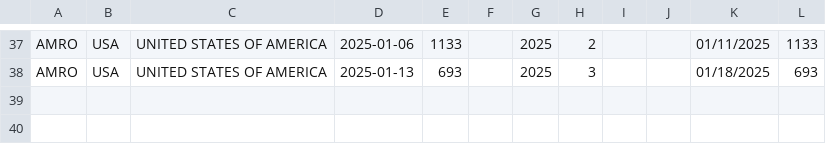
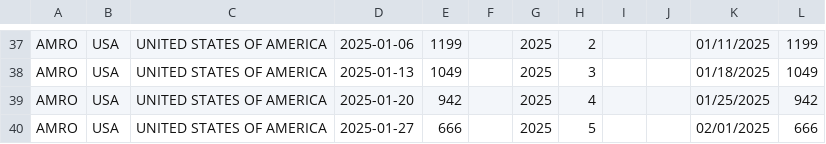
Before and after one commit to whocov/csv_weekly_hosp_icu, a CSV file: historical_clean_data - USA sentinel.csv, drawn as a sheet; only a part is shown, gaps mark what is left out; the diff covers the shown part only; the diff names each change by its address in the sheet, - before the commit and + after, or states it on an @@ line.

```diff
--- a/historical_clean_data - USA sentinel.csv
+++ b/historical_clean_data - USA sentinel.csv
-E37: 1133
+E37: 1199
-L37: 1133
+L37: 1199
-E38: 693
+E38: 1049
-L38: 693
+L38: 1049
+row 39: AMRO | USA | UNITED STATES OF AMERICA | 2025-01-20 | 942 |  | 2025 | 4 |  |  | 01/25/2025 | 942
+row 40: AMRO | USA | UNITED STATES OF AMERICA | 2025-01-27 | 666 |  | 2025 | 5 |  |  | 02/01/2025 | 666
```
Also changed, not shown: 64 edited cells elsewhere in this file, data/clean/historical_clean_data.csv.
